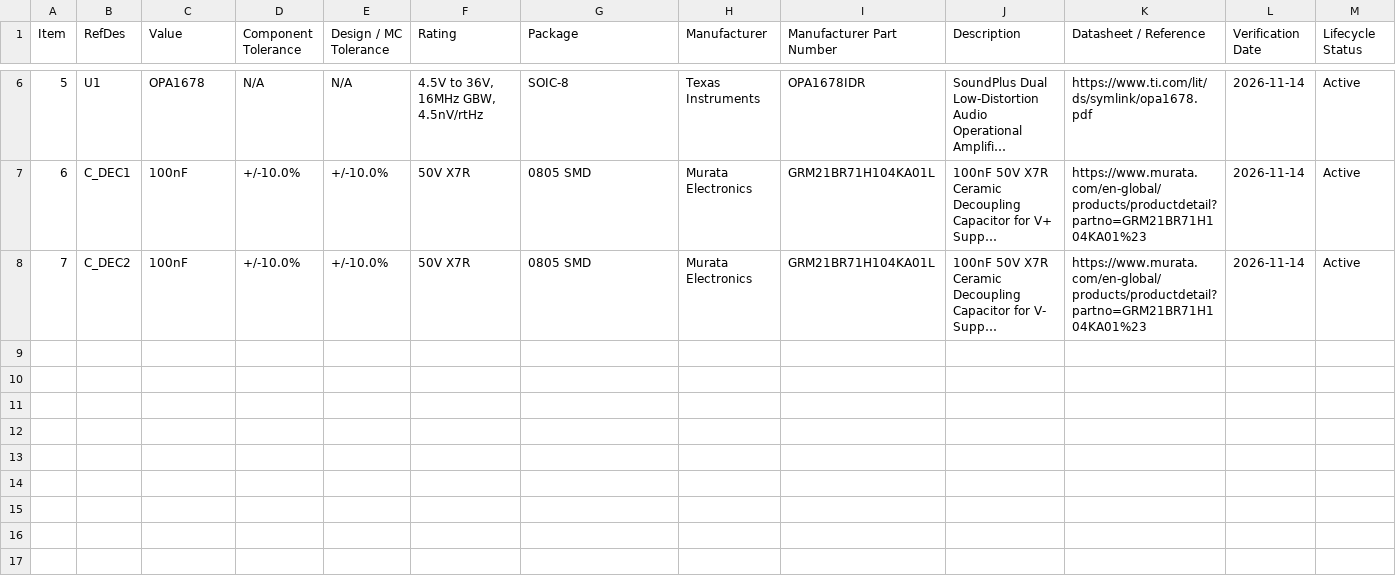
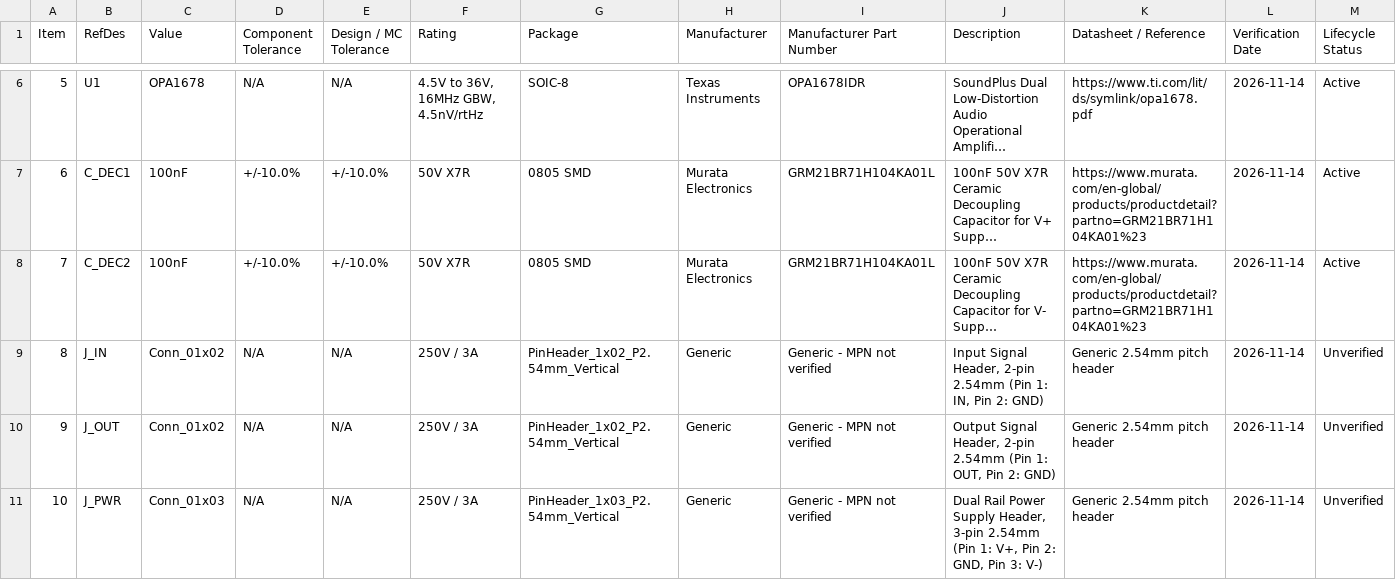
Before and after one commit to pushkalgolla-svg/analog-filter-optimizer, a CSV file: output/BOM_sallen_key_hpf.csv, drawn as a sheet; only a part is shown, gaps mark what is left out; long unchanged cells end in …; rows hold the shown columns only; the diff names each change by its address in the sheet, - before the commit and + after, or states it on an @@ line.

```diff
--- a/output/BOM_sallen_key_hpf.csv
+++ b/output/BOM_sallen_key_hpf.csv
+row 9: 8 | J_IN | Conn_01x02 | N/A | N/A | 250V / 3A | PinHeader_1x02_P2.54mm_Vertical | Generic | Generic - MPN not verified | Input Signal Header, 2-pin 2.54mm (Pin 1: IN, Pin 2: GND) | Generic 2.54mm pitch header | 2026-11-14 | Unverified
+row 10: 9 | J_OUT | Conn_01x02 | N/A | N/A | 250V / 3A | PinHeader_1x02_P2.54mm_Vertical | Generic | Generic - MPN not verified | Output Signal Header, 2-pin 2.54mm (Pin 1: OUT, Pin 2: GND) | Generic 2.54mm pitch header | 2026-11-14 | Unverified
+row 11: 10 | J_PWR | Conn_01x03 | N/A | N/A | 250V / 3A | PinHeader_1x03_P2.54mm_Vertical | Generic | Generic - MPN not verified | Dual Rail Power Supply Header, 3-pin 2.54mm (Pin 1: V+, Pin 2: GND, Pin 3: V-) | Generic 2.54mm pitch header | 2026-11-14 | Unverified
```
Also changed, not shown: output/BOM_1st_order_rc.csv, output/BOM_cascade4_lpf.csv, 16 other files.
